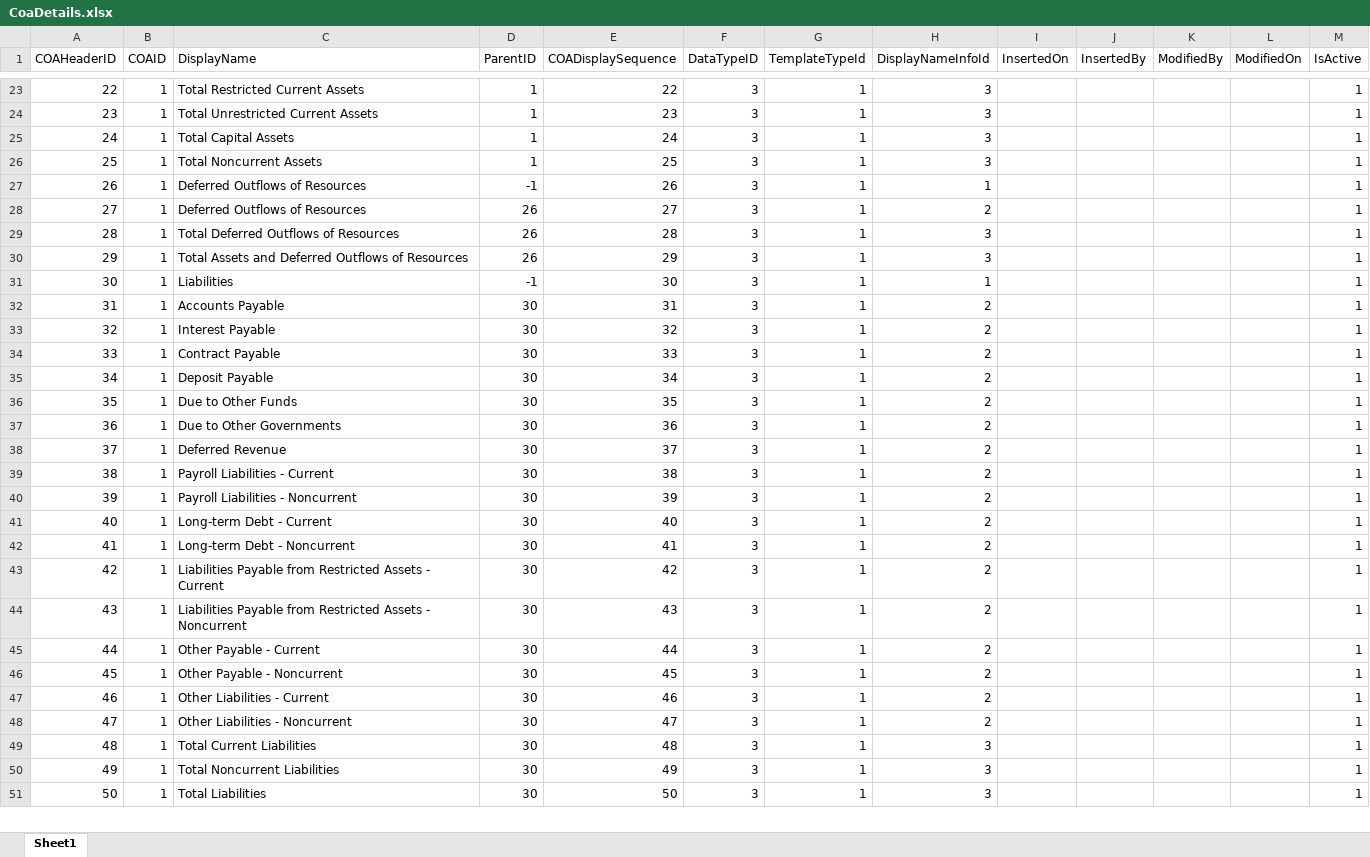
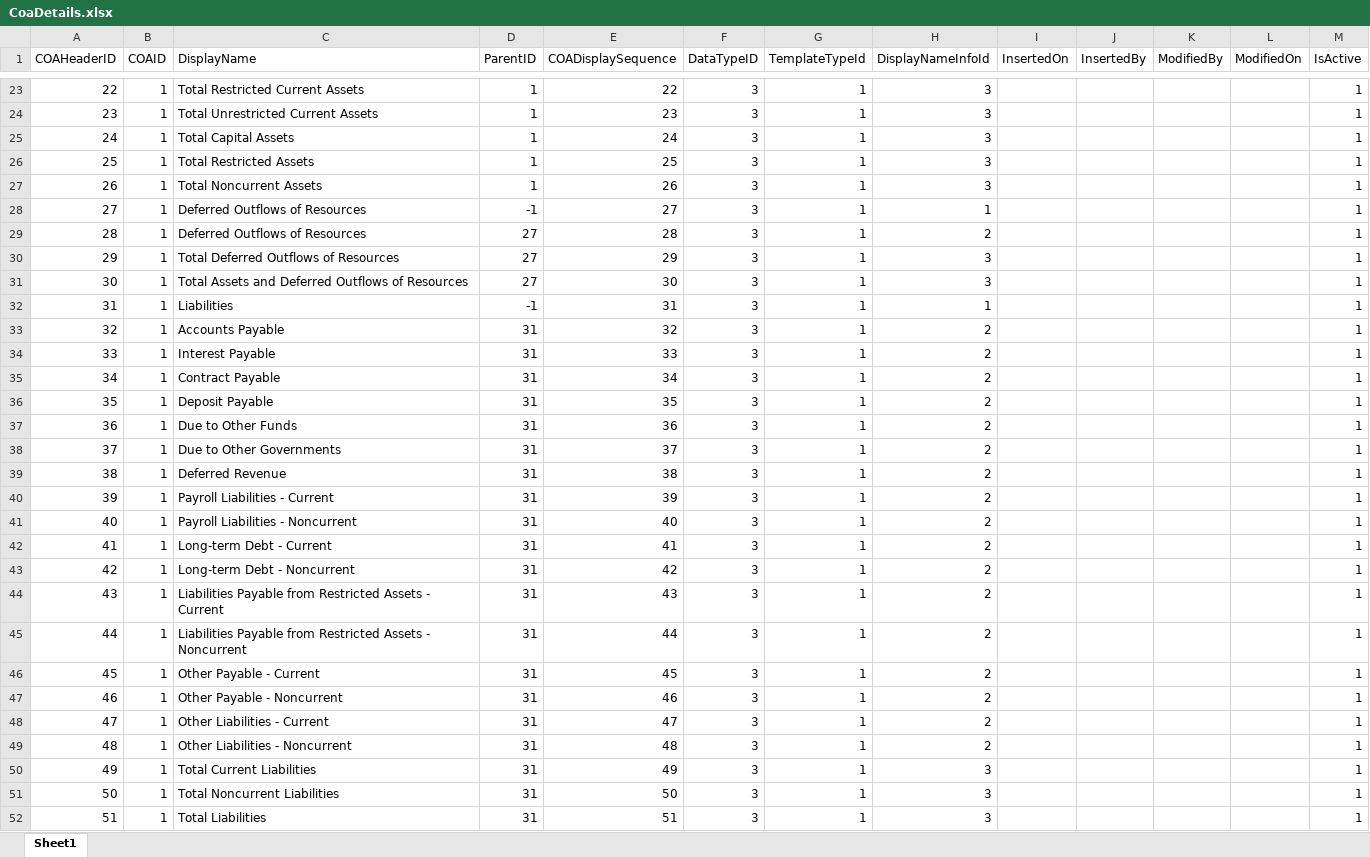
Before and after one commit to JanarddanM-IAL/DIP_PFG, an Excel workbook: parquet - schema/CoaDetails.xlsx, sheet Sheet1, drawn as a sheet; only a part is shown, gaps mark what is left out; values as stored, in another font and other column widths than the file's, no borders; removed rows and columns are numbered as before the commit, all else as after; the diff covers the shown part only; the diff names each change by its address in the sheet, - before the commit and + after, or states it on an @@ line.

```diff
--- a/parquet - schema/CoaDetails.xlsx (sheet Sheet1)
+++ b/parquet - schema/CoaDetails.xlsx (sheet Sheet1)
-C26 (DisplayName): Total Noncurrent Assets
+C26 (DisplayName): Total Restricted Assets
+row 27: 26 | 1 | Total Noncurrent Assets | 1 | 26 | 3 | 1 | 3 |  |  |  |  | 1
@@ column A (COAHeaderID) renumbered between rows 28 and 356 @@
-E28 (COADisplaySequence): 26
+E28 (COADisplaySequence): 27
-D29:D31 (ParentID): 26
+D29:D31 (ParentID): 27
-E29 (COADisplaySequence): 27
+E29 (COADisplaySequence): 28
-E30 (COADisplaySequence): 28
+E30 (COADisplaySequence): 29
-E31 (COADisplaySequence): 29
+E31 (COADisplaySequence): 30
-E32 (COADisplaySequence): 30
+E32 (COADisplaySequence): 31
-row 32: 31 | 1 | Accounts Payable | 30 | 31 | 3 | 1 | 2 |  |  |  |  | 1
-C33 (DisplayName): Interest Payable
+C33 (DisplayName): Accounts Payable
-D33:D51 (ParentID): 30
+D33:D51 (ParentID): 31
-C34 (DisplayName): Contract Payable
+C34 (DisplayName): Interest Payable
-C35 (DisplayName): Deposit Payable
+C35 (DisplayName): Contract Payable
-C36 (DisplayName): Due to Other Funds
+C36 (DisplayName): Deposit Payable
-C37 (DisplayName): Due to Other Governments
+C37 (DisplayName): Due to Other Funds
-C38 (DisplayName): Deferred Revenue
+C38 (DisplayName): Due to Other Governments
-C39 (DisplayName): Payroll Liabilities - Current
+C39 (DisplayName): Deferred Revenue
-C40 (DisplayName): Payroll Liabilities - Noncurrent
+C40 (DisplayName): Payroll Liabilities - Current
-C41 (DisplayName): Long-term Debt - Current
+C41 (DisplayName): Payroll Liabilities - Noncurrent
-C42 (DisplayName): Long-term Debt - Noncurrent
+C42 (DisplayName): Long-term Debt - Current
-C43 (DisplayName): Liabilities Payable from Restricted Assets - Current
+C43 (DisplayName): Long-term Debt - Noncurrent
-C44 (DisplayName): …Assets - Noncurrent
+C44 (DisplayName): …Assets - Current
-C45 (DisplayName): Other Payable - Current
+C45 (DisplayName): Liabilities Payable from Restricted Assets - Noncurrent
-C46 (DisplayName): Other Payable - Noncurrent
+C46 (DisplayName): Other Payable - Current
-C47 (DisplayName): Other Liabilities - Current
+C47 (DisplayName): Other Payable - Noncurrent
-C48 (DisplayName): Other Liabilities - Noncurrent
+C48 (DisplayName): Other Liabilities - Current
-C49 (DisplayName): Total Current Liabilities
+C49 (DisplayName): Other Liabilities - Noncurrent
-H49 (DisplayNameInfoId): 3
+H49 (DisplayNameInfoId): 2
-C50 (DisplayName): Total Noncurrent Liabilities
+C50 (DisplayName): Total Current Liabilities
-C51 (DisplayName): Total Liabilities
+C51 (DisplayName): Total Noncurrent Liabilities
+row 52: 51 | 1 | Total Liabilities | 31 | 51 | 3 | 1 | 3 |  |  |  |  | 1
```
Also changed, not shown: 54 added rows, 2 removed rows and 381 edited cells elsewhere in this sheet, parquet - schema/Category.xlsx, parquet - schema/MetaData.xlsx, 19 other files.
